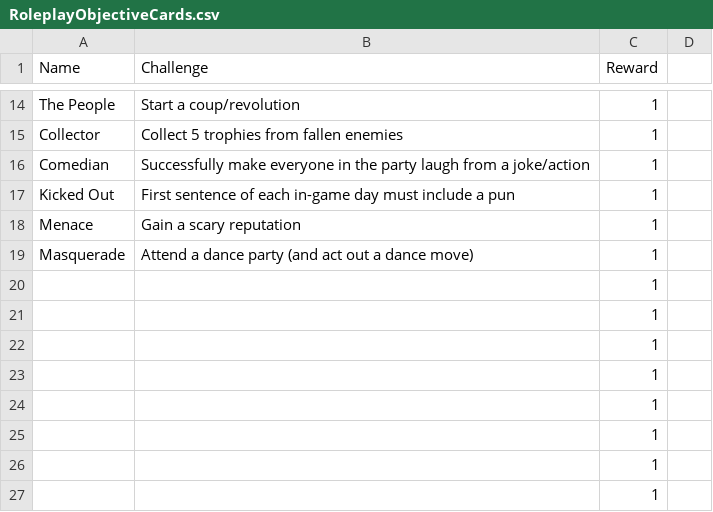
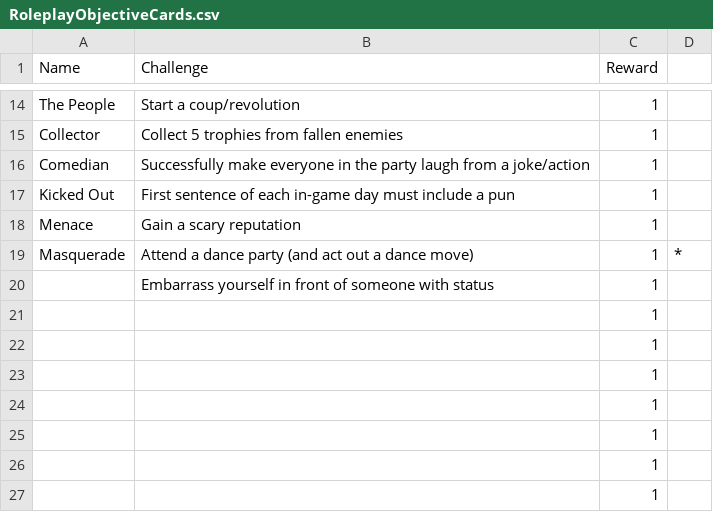
Before and after one commit to isabella232/TableTopRolePlaying_Squib, a CSV file: tactile_tabletop/Objective Cards/RoleplayObjectiveCards.csv, drawn as a sheet; only a part is shown, gaps mark what is left out; the diff names each change by its address in the sheet, - before the commit and + after, or states it on an @@ line.

Commit message:
one more RPobjective

```diff
--- a/tactile_tabletop/Objective Cards/RoleplayObjectiveCards.csv
+++ b/tactile_tabletop/Objective Cards/RoleplayObjectiveCards.csv
-D19: (empty)
+D19: *
-B20 (Challenge): (empty)
+B20 (Challenge): Embarrass yourself in front of someone with status
```
